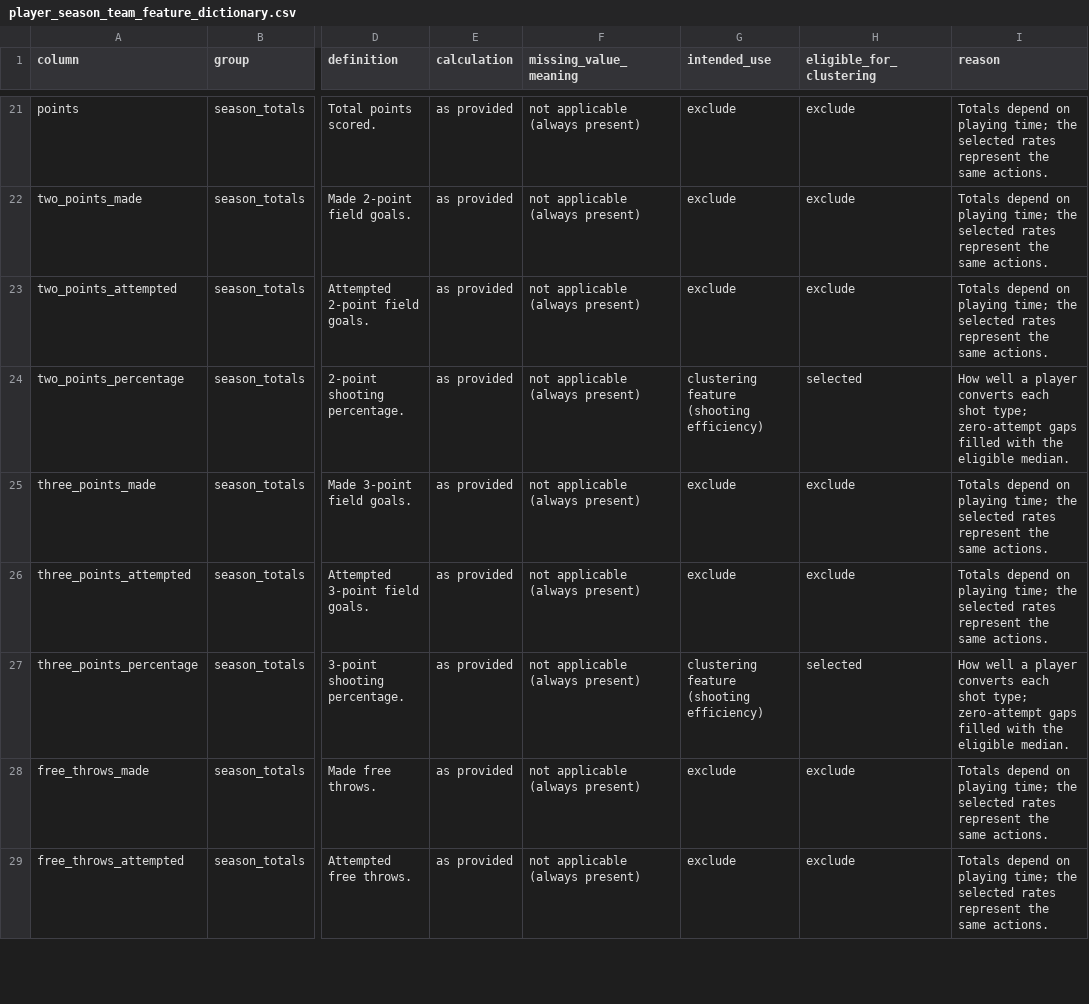
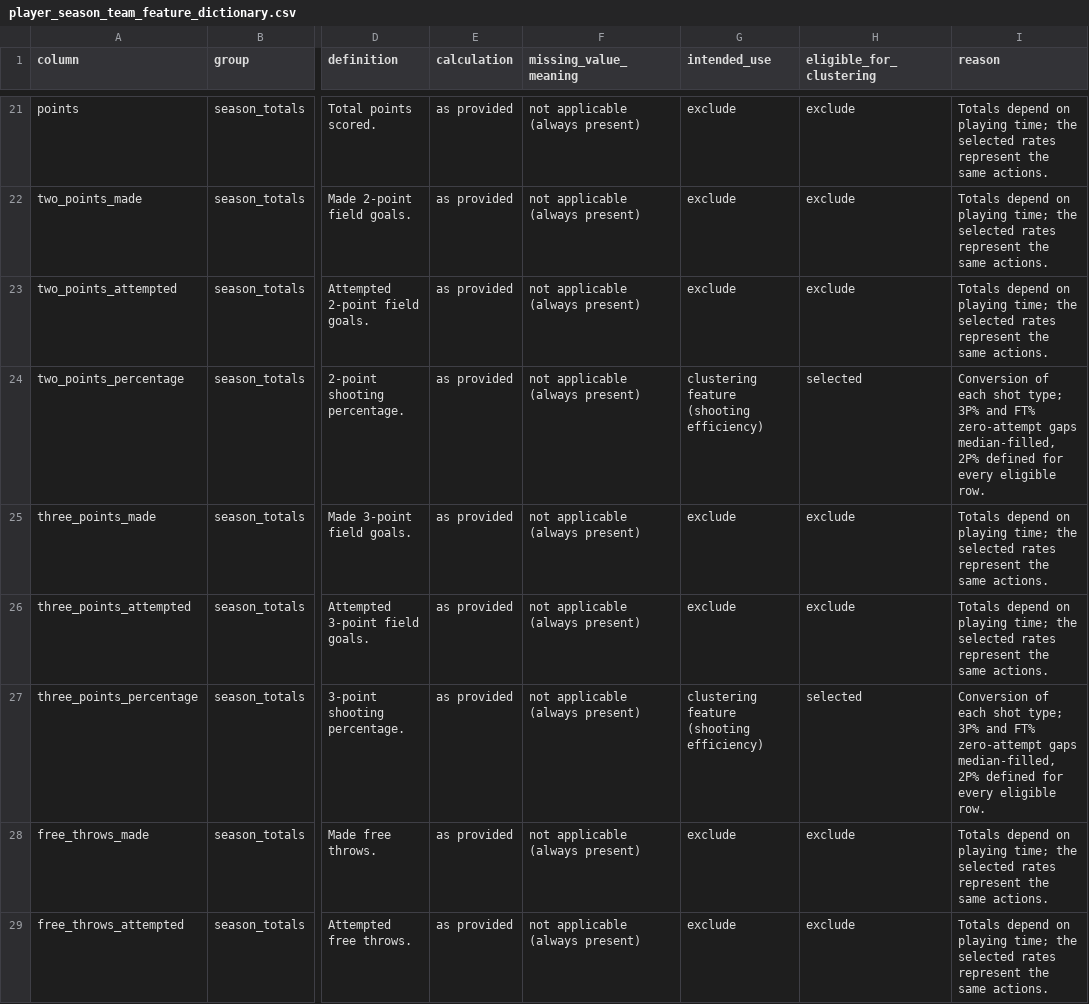
Before and after one commit to DoronWolinsky/Yuval-and-Doron-s-final-project---EuroLeague-player-roles, a CSV file: outputs/tables/player_season_team_feature_dictionary.csv, drawn as a sheet; only a part is shown, gaps mark what is left out; the diff covers the shown part only; the diff names each change by its address in the sheet, - before the commit and + after, or states it on an @@ line.

```diff
--- a/outputs/tables/player_season_team_feature_dictionary.csv
+++ b/outputs/tables/player_season_team_feature_dictionary.csv
-I24 (reason): How well a player converts each shot type; zero-attempt gaps filled with the eligible median.
+I24 (reason): Conversion of each shot type; 3P% and FT% zero-attempt gaps median-filled, 2P% defined for every eligible row.
-I27 (reason): How well a player converts each shot type; zero-attempt gaps filled with the eligible median.
+I27 (reason): Conversion of each shot type; 3P% and FT% zero-attempt gaps median-filled, 2P% defined for every eligible row.
```
Also changed, not shown: 5 edited cells elsewhere in this file, outputs/tables/final_clustering_feature_decisions.csv, 1 other file.
